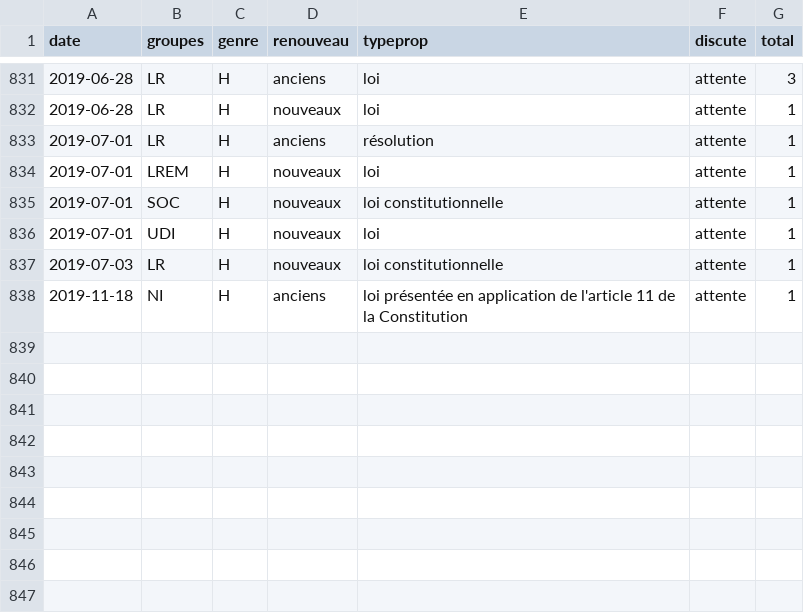
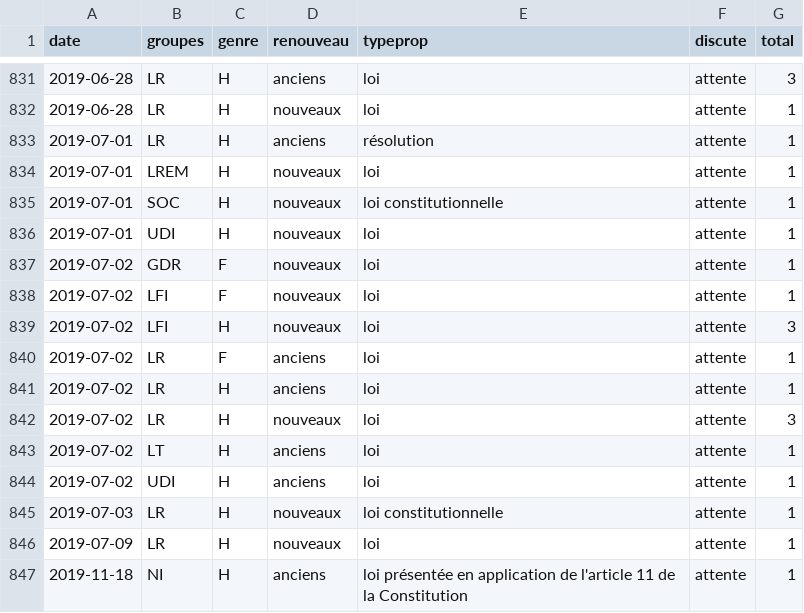
Before and after one commit to RouxRC/parole, a TSV file: data/propositions_15.tsv, drawn as a sheet; only a part is shown, gaps mark what is left out.

```diff
--- a/data/propositions_15.tsv
+++ b/data/propositions_15.tsv
@@ -836,3 +836,12 @@ date	groupes	genre	renouveau	typeprop	discute	total
 2019-07-01	UDI	H	nouveaux	loi	attente	1
+2019-07-02	GDR	F	nouveaux	loi	attente	1
+2019-07-02	LFI	F	nouveaux	loi	attente	1
+2019-07-02	LFI	H	nouveaux	loi	attente	3
+2019-07-02	LR	F	anciens	loi	attente	1
+2019-07-02	LR	H	anciens	loi	attente	1
+2019-07-02	LR	H	nouveaux	loi	attente	3
+2019-07-02	LT	H	anciens	loi	attente	1
+2019-07-02	UDI	H	anciens	loi	attente	1
 2019-07-03	LR	H	nouveaux	loi constitutionnelle	attente	1
+2019-07-09	LR	H	nouveaux	loi	attente	1
 2019-11-18	NI	H	anciens	loi présentée en application de l'article 11 de la Constitution	attente	1
```
Also changed, not shown: data/amendements_15.tsv.
